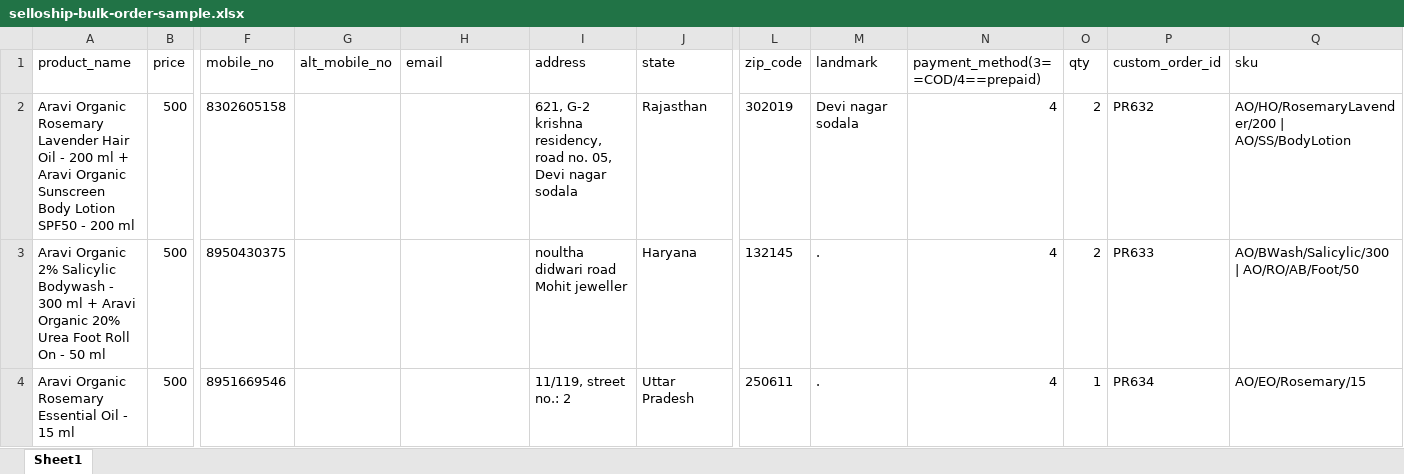
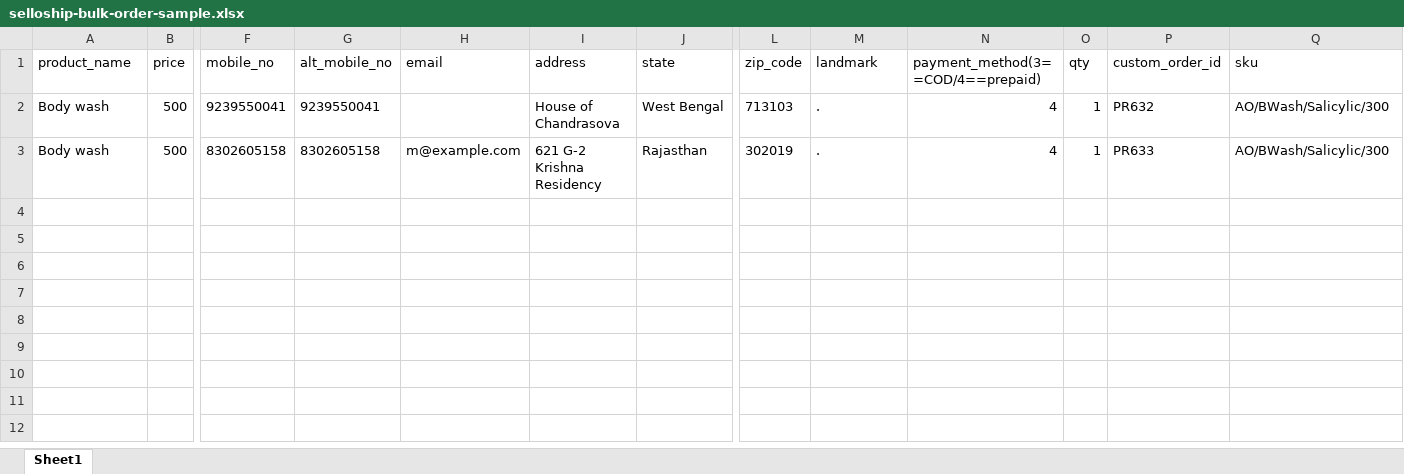
Before and after one commit to krinesh-gif/HLPL-Influencer-Dashboard, an Excel workbook: templates/selloship-bulk-order-sample.xlsx, sheet Sheet1, drawn as a sheet; only a part is shown, gaps mark what is left out; values as stored, in another font and other column widths than the file's, no borders; removed rows and columns are numbered as before the commit, all else as after; rows hold the shown columns only; the diff names each change by its address in the sheet, - before the commit and + after, or states it on an @@ line.

```diff
--- a/templates/selloship-bulk-order-sample.xlsx (sheet Sheet1)
+++ b/templates/selloship-bulk-order-sample.xlsx (sheet Sheet1)
+row 2: Body wash | 500 | 9239550041 | 9239550041 |  | House of Chandrasova | West Bengal | 713103 | . | 4 | 1 | PR632 | AO/BWash/Salicylic/300
-A3 (product_name): Aravi Organic Rosemary Lavender Hair Oil - 200 ml + Aravi Organic Sunscreen Body Lotion SPF50 - 200 ml
+A3 (product_name): Body wash
-G3 (alt_mobile_no): (empty)
+G3 (alt_mobile_no): 8302605158
-H3 (email): (empty)
+H3 (email): m@example.com
-I3 (address): 621, G-2 krishna residency, road no. 05, Devi nagar sodala
+I3 (address): 621 G-2 Krishna Residency
-M3 (landmark): Devi nagar sodala
+M3 (landmark): .
-O3 (qty): 2
+O3 (qty): 1
-P3 (custom_order_id): PR632
+P3 (custom_order_id): PR633
-Q3 (sku): AO/HO/RosemaryLavender/200 | AO/SS/BodyLotion
+Q3 (sku): AO/BWash/Salicylic/300
-row 3: Aravi Organic 2% Salicylic Bodywash - 300 ml + Aravi Organic 20% Urea Foot Roll On - 50 ml | 500 | 8950430375 |  |  | noultha didwari road Mohit jeweller | Haryana | 132145 | . | 4 | 2 | PR633 | AO/BWash/Salicylic/300 | AO/RO/AB/Foot/50
-row 4: Aravi Organic Rosemary Essential Oil - 15 ml | 500 | 8951669546 |  |  | 11/119, street no.: 2 | Uttar Pradesh | 250611 | . | 4 | 1 | PR634 | AO/EO/Rosemary/15
```
Also changed, not shown: 2 other files.
